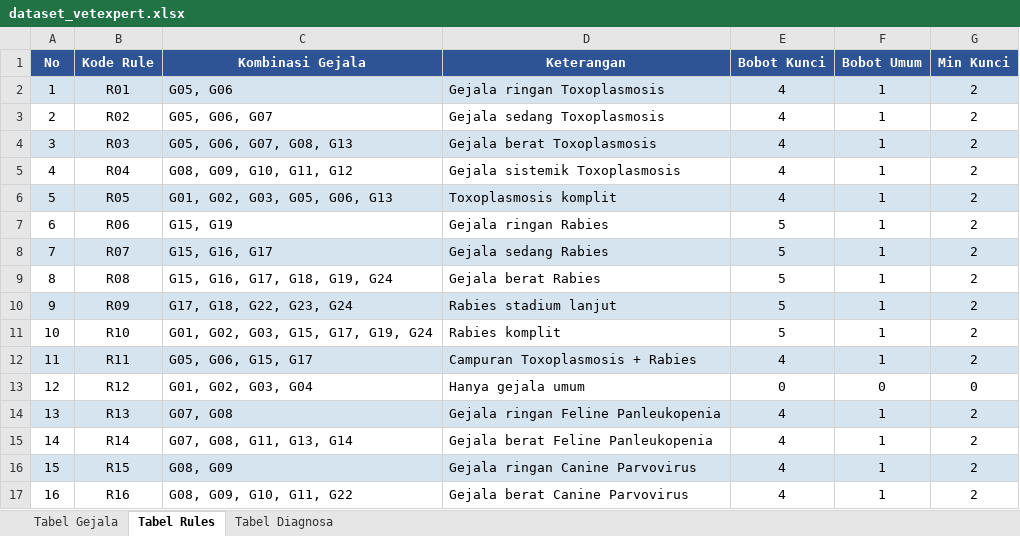
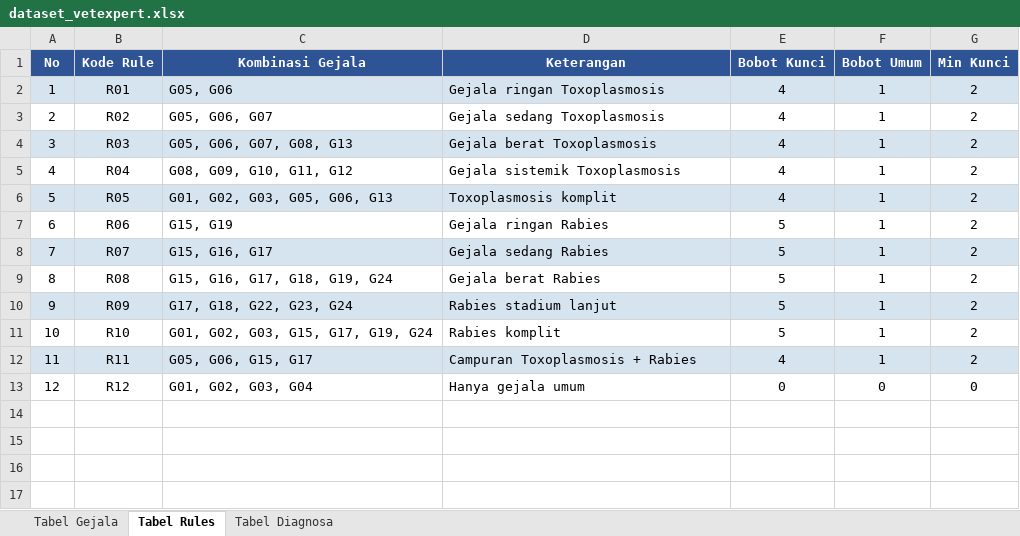
Before and after one commit to ndfjdfj3-collab/AI, an Excel workbook: dataset_vetexpert.xlsx, sheet Tabel Rules, drawn as a sheet; values as stored, in another font and other column widths than the file's, no borders; the diff names each change by its address in the sheet, - before the commit and + after, or states it on an @@ line.

Commit message:
feat: hapus FP/CPV, bersihkan dead code, tambah logo & link Halodoc
- Hapus P03/P04 dari knowledge_base.py (kembali ke 2 penyakit)
- Hapus dead code PENYAKIT_RULES & GRUP di index.html
- Hapus unused import GEJALA di test_dataset.py
- Hapus aturan FP/CPV dari generate_dataset.py
- Tambah favicon SVG + route /favicon.ico redirect
- Tambah validasi POST body (non-JSON → 400)
- Tambah logo di navbar (home + diagnosa)
- Tambah button "Konsultasi via Halodoc" di panel diagnosa

```diff
--- a/dataset_vetexpert.xlsx (sheet Tabel Rules)
+++ b/dataset_vetexpert.xlsx (sheet Tabel Rules)
-row 14: 13 | R13 | G07, G08 | Gejala ringan Feline Panleukopenia | 4 | 1 | 2
-row 15: 14 | R14 | G07, G08, G11, G13, G14 | Gejala berat Feline Panleukopenia | 4 | 1 | 2
-row 16: 15 | R15 | G08, G09 | Gejala ringan Canine Parvovirus | 4 | 1 | 2
-row 17: 16 | R16 | G08, G09, G10, G11, G22 | Gejala berat Canine Parvovirus | 4 | 1 | 2
```
Also changed, not shown: sheet Tabel Diagnosa, sheet Tabel Gejala, 7 other files.
